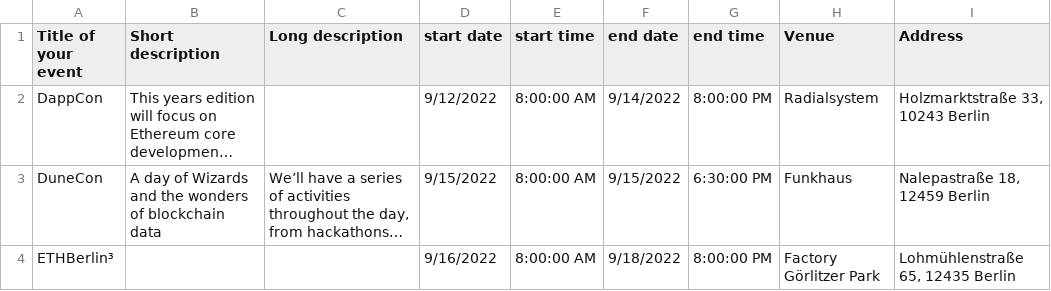
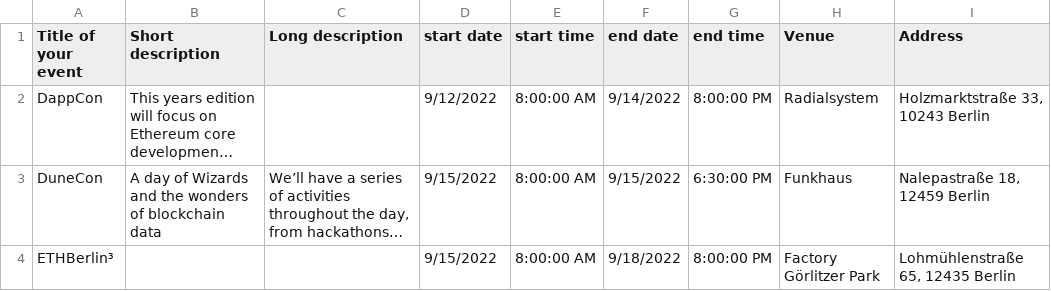
Before and after one commit to ligi/blockchainweek.berlin, a CSV file: events.csv, drawn as a sheet; only a part is shown; long unchanged cells end in …; the diff covers the shown part only; the diff names each change by its address in the sheet, - before the commit and + after, or states it on an @@ line.

Commit message:
Add files via upload

```diff
--- a/events.csv
+++ b/events.csv
-D4 (start date): 9/16/2022
+D4 (start date): 9/15/2022
```
Also changed, not shown: 1 added row elsewhere in this file.
